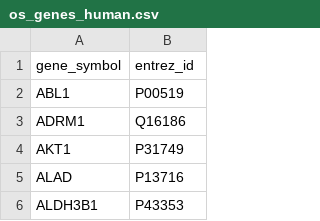
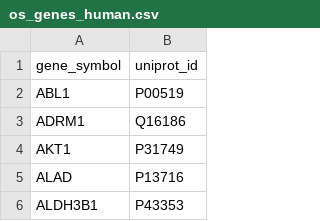
Before and after one commit to wty204326-ctrl/os-ali-project, a CSV file: data/os_genes_human.csv, drawn as a sheet; only a part is shown.

```diff
--- a/data/os_genes_human.csv
+++ b/data/os_genes_human.csv
@@ -1,2 +1,2 @@
-gene_symbol,entrez_id
+gene_symbol,uniprot_id
 ABL1,P00519
```
Also changed, not shown: data/os_genes_mouse.csv.
